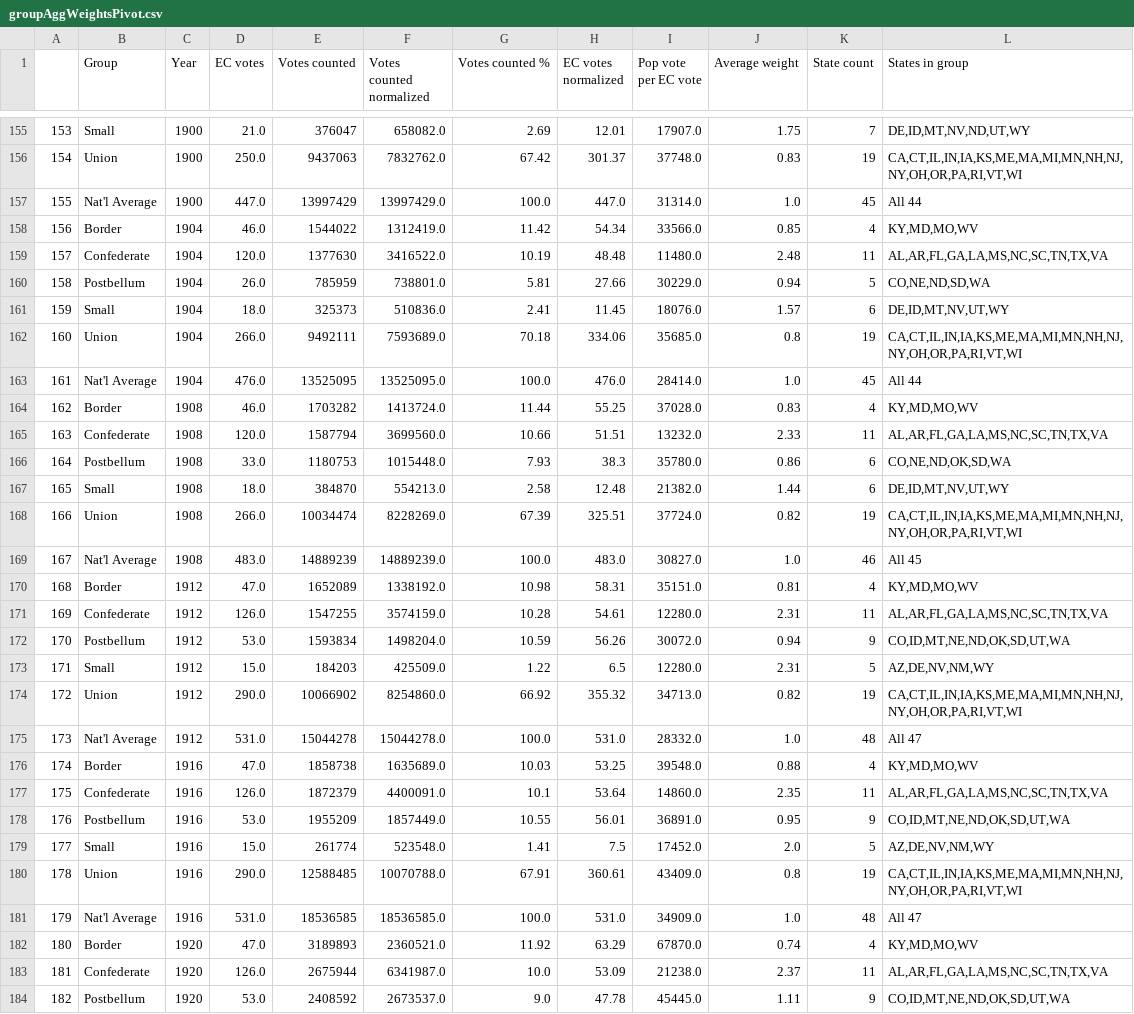
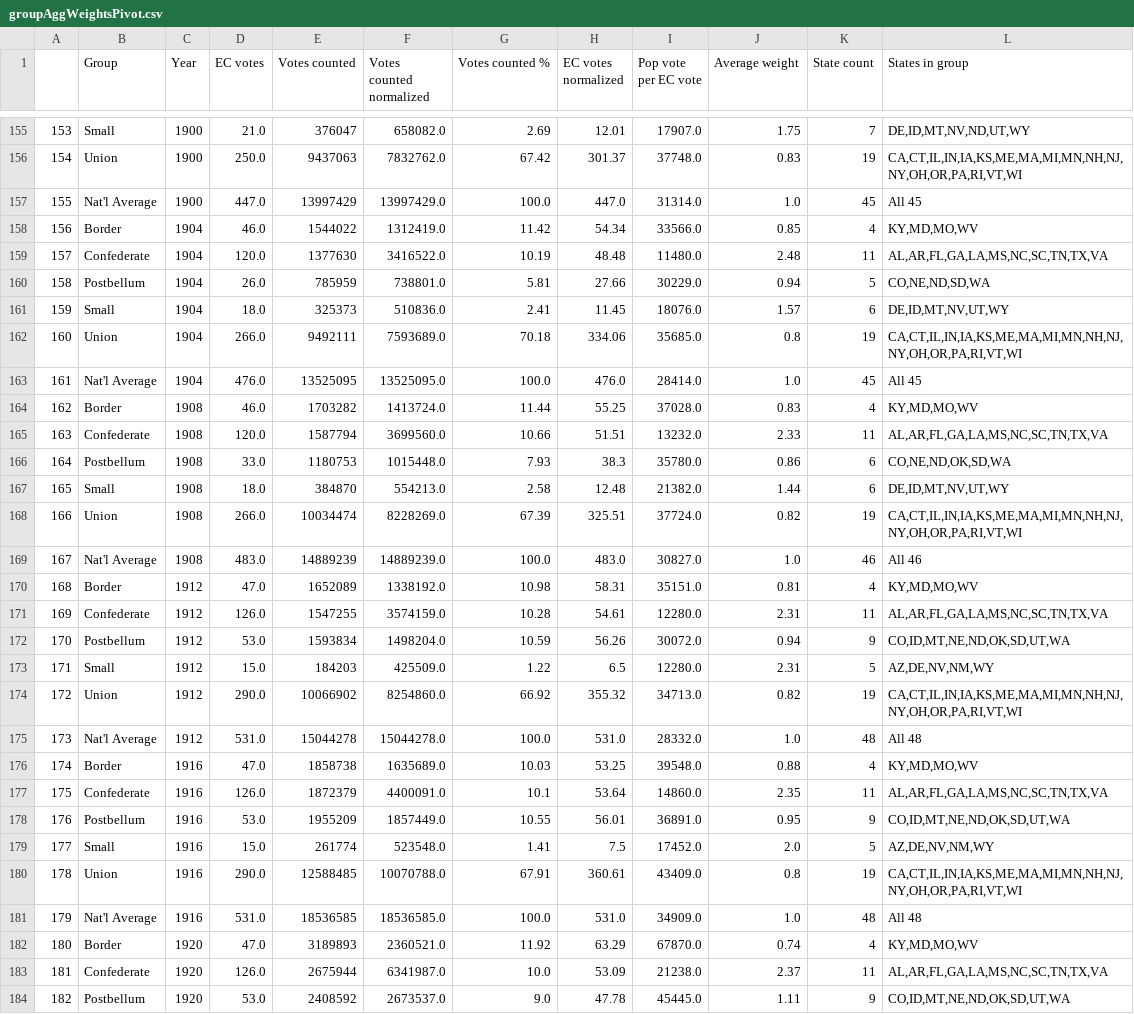
Before and after one commit to dannynoonan/electoralytics, a CSV file: data/gen/acw/small3/groupAggWeightsPivot.csv, drawn as a sheet; only a part is shown, gaps mark what is left out; the diff covers the shown part only.

```diff
--- a/data/gen/acw/small3/groupAggWeightsPivot.csv
+++ b/data/gen/acw/small3/groupAggWeightsPivot.csv
@@ -156,3 +156,3 @@
 154,Union,1900,250.0,9437063,7832762.0,67.42,301.37,37748.0,0.83,19,"CA,CT,IL,IN,IA,KS,ME,MA,MI,MN,NH,NJ,NY,OH,OR,PA,RI,VT,WI"
-155,Nat'l Average,1900,447.0,13997429,13997429.0,100.0,447.0,31314.0,1.0,45,All 44
+155,Nat'l Average,1900,447.0,13997429,13997429.0,100.0,447.0,31314.0,1.0,45,All 45
 156,Border,1904,46.0,1544022,1312419.0,11.42,54.34,33566.0,0.85,4,"KY,MD,MO,WV"
@@ -162,3 +162,3 @@
 160,Union,1904,266.0,9492111,7593689.0,70.18,334.06,35685.0,0.8,19,"CA,CT,IL,IN,IA,KS,ME,MA,MI,MN,NH,NJ,NY,OH,OR,PA,RI,VT,WI"
-161,Nat'l Average,1904,476.0,13525095,13525095.0,100.0,476.0,28414.0,1.0,45,All 44
+161,Nat'l Average,1904,476.0,13525095,13525095.0,100.0,476.0,28414.0,1.0,45,All 45
 162,Border,1908,46.0,1703282,1413724.0,11.44,55.25,37028.0,0.83,4,"KY,MD,MO,WV"
@@ -168,3 +168,3 @@
 166,Union,1908,266.0,10034474,8228269.0,67.39,325.51,37724.0,0.82,19,"CA,CT,IL,IN,IA,KS,ME,MA,MI,MN,NH,NJ,NY,OH,OR,PA,RI,VT,WI"
-167,Nat'l Average,1908,483.0,14889239,14889239.0,100.0,483.0,30827.0,1.0,46,All 45
+167,Nat'l Average,1908,483.0,14889239,14889239.0,100.0,483.0,30827.0,1.0,46,All 46
 168,Border,1912,47.0,1652089,1338192.0,10.98,58.31,35151.0,0.81,4,"KY,MD,MO,WV"
@@ -174,3 +174,3 @@
 172,Union,1912,290.0,10066902,8254860.0,66.92,355.32,34713.0,0.82,19,"CA,CT,IL,IN,IA,KS,ME,MA,MI,MN,NH,NJ,NY,OH,OR,PA,RI,VT,WI"
-173,Nat'l Average,1912,531.0,15044278,15044278.0,100.0,531.0,28332.0,1.0,48,All 47
+173,Nat'l Average,1912,531.0,15044278,15044278.0,100.0,531.0,28332.0,1.0,48,All 48
 174,Border,1916,47.0,1858738,1635689.0,10.03,53.25,39548.0,0.88,4,"KY,MD,MO,WV"
@@ -180,3 +180,3 @@
 178,Union,1916,290.0,12588485,10070788.0,67.91,360.61,43409.0,0.8,19,"CA,CT,IL,IN,IA,KS,ME,MA,MI,MN,NH,NJ,NY,OH,OR,PA,RI,VT,WI"
-179,Nat'l Average,1916,531.0,18536585,18536585.0,100.0,531.0,34909.0,1.0,48,All 47
+179,Nat'l Average,1916,531.0,18536585,18536585.0,100.0,531.0,34909.0,1.0,48,All 48
 180,Border,1920,47.0,3189893,2360521.0,11.92,63.29,67870.0,0.74,4,"KY,MD,MO,WV"
```
Also changed, not shown: 31 edited cells elsewhere in this file, data/gen/acw/noSmall/groupAggWeightsPivot.csv, data/gen/acw/small4/groupAggWeightsPivot.csv, 11 other files.
